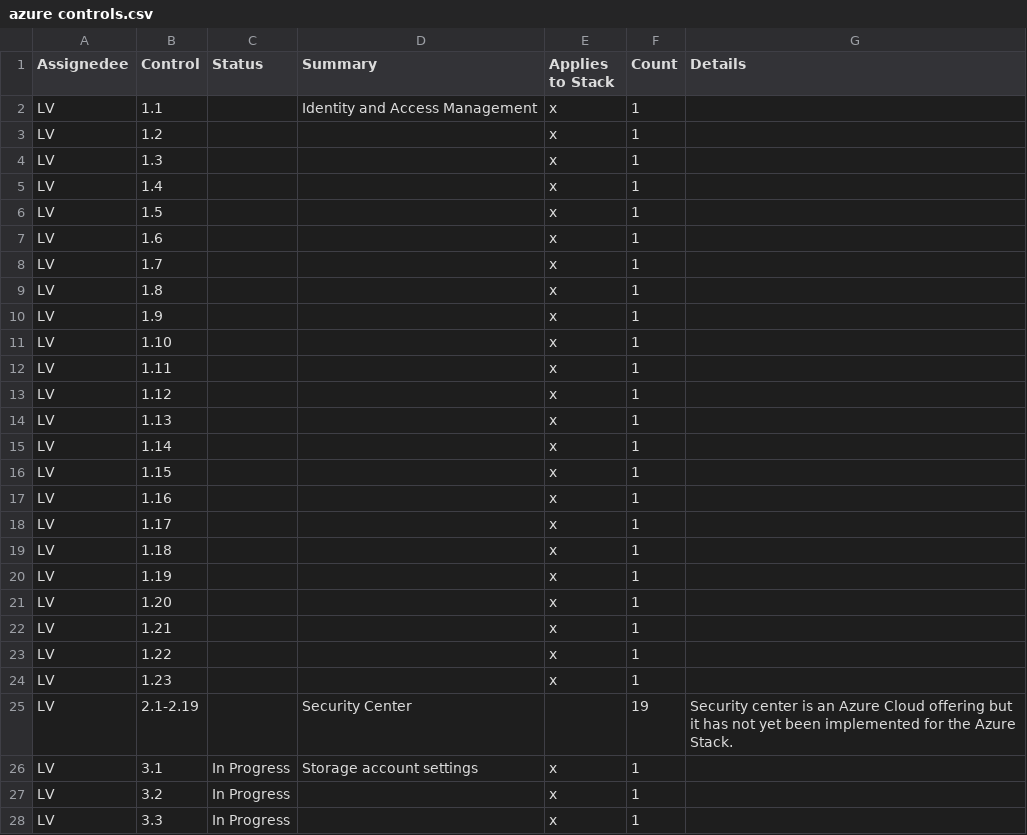
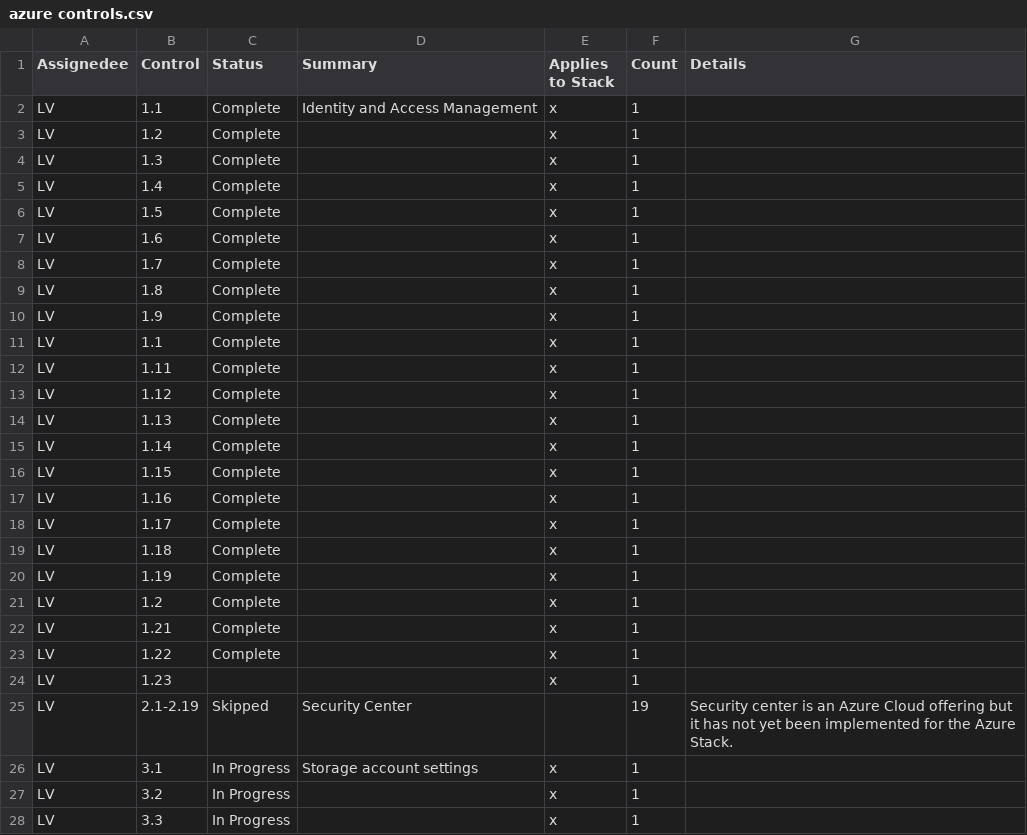
Before and after one commit to mitre/microsoft-azure-cis-foundations-baseline, a CSV file: azure controls.csv, drawn as a sheet; only a part is shown; the diff covers the shown part only.

Commit message:
Updated controls csv

```diff
--- a/azure controls.csv
+++ b/azure controls.csv
@@ -1,26 +1,26 @@
 Assignedee,Control,Status,Summary,Applies to Stack,Count,Details
-LV,1.1,,Identity and Access Management,x,1,
-LV,1.2,,,x,1,
-LV,1.3,,,x,1,
-LV,1.4,,,x,1,
-LV,1.5,,,x,1,
-LV,1.6,,,x,1,
-LV,1.7,,,x,1,
-LV,1.8,,,x,1,
-LV,1.9,,,x,1,
-LV,1.10,,,x,1,
-LV,1.11,,,x,1,
-LV,1.12,,,x,1,
-LV,1.13,,,x,1,
-LV,1.14,,,x,1,
-LV,1.15,,,x,1,
-LV,1.16,,,x,1,
-LV,1.17,,,x,1,
-LV,1.18,,,x,1,
-LV,1.19,,,x,1,
-LV,1.20,,,x,1,
-LV,1.21,,,x,1,
-LV,1.22,,,x,1,
+LV,1.1,Complete,Identity and Access Management,x,1,
+LV,1.2,Complete,,x,1,
+LV,1.3,Complete,,x,1,
+LV,1.4,Complete,,x,1,
+LV,1.5,Complete,,x,1,
+LV,1.6,Complete,,x,1,
+LV,1.7,Complete,,x,1,
+LV,1.8,Complete,,x,1,
+LV,1.9,Complete,,x,1,
+LV,1.1,Complete,,x,1,
+LV,1.11,Complete,,x,1,
+LV,1.12,Complete,,x,1,
+LV,1.13,Complete,,x,1,
+LV,1.14,Complete,,x,1,
+LV,1.15,Complete,,x,1,
+LV,1.16,Complete,,x,1,
+LV,1.17,Complete,,x,1,
+LV,1.18,Complete,,x,1,
+LV,1.19,Complete,,x,1,
+LV,1.2,Complete,,x,1,
+LV,1.21,Complete,,x,1,
+LV,1.22,Complete,,x,1,
 LV,1.23,,,x,1,
-LV,2.1-2.19,,Security Center,,19,Security center is an Azure Cloud offering but it has not yet been implemented for the Azure Stack.
+LV,2.1-2.19,Skipped,Security Center,,19,Security center is an Azure Cloud offering but it has not yet been implemented for the Azure Stack.
 LV,3.1,In Progress ,Storage account settings,x,1,
```
Also changed, not shown: 1 edited cell elsewhere in this file, 2 other files.
